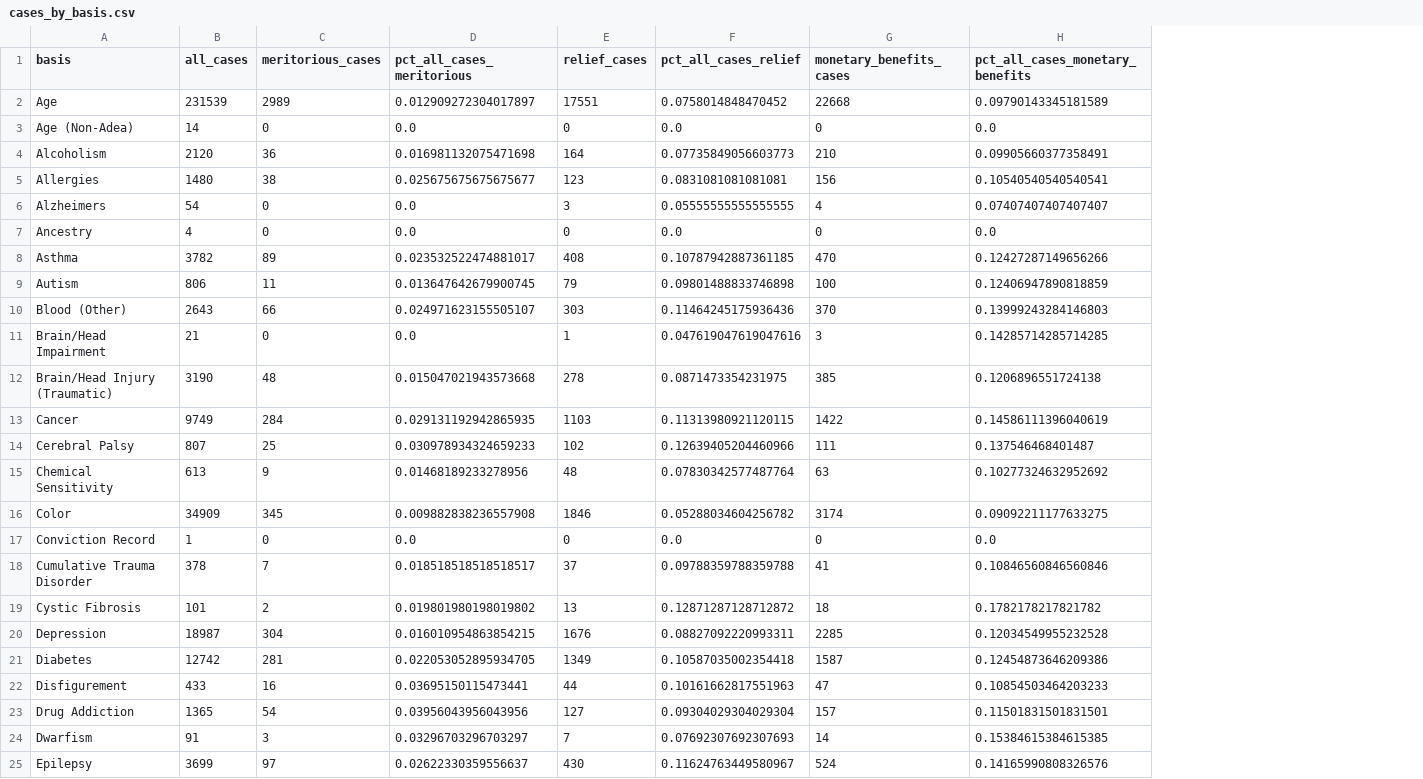
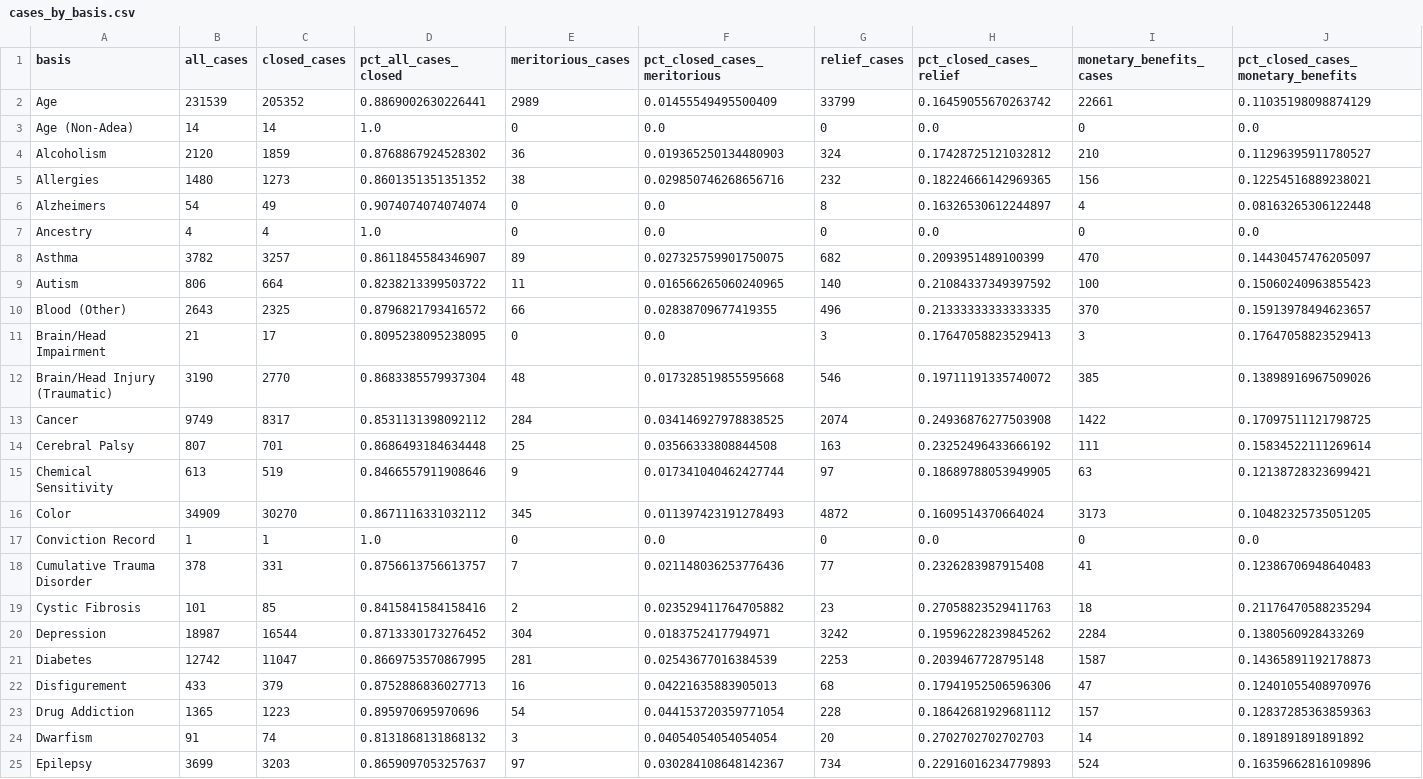
Before and after one commit to PublicI/employment-discrimination, a CSV file: data/cases_by_basis.csv, drawn as a sheet; only a part is shown; removed rows and columns are numbered as before the commit, all else as after; the diff covers the shown part only; the diff names each change by its address in the sheet, - before the commit and + after, or states it on an @@ line.

```diff
--- a/data/cases_by_basis.csv
+++ b/data/cases_by_basis.csv
+column C (closed_cases), rows 2-25: 205352 | 14 | 1859 | 1273 | 49 | 4 | 3257 | 664 | 2325 | 17 | 2770 | 8317 | 701 | 519 | 30270 | 1 | 331 | 85 | 16544 | 11047 | 379 | 1223 | 74 | 3203
+column D (pct_all_cases_closed), rows 2-25: 0.8869002630226441 | 1.0 | 0.8768867924528302 | 0.8601351351351352 | 0.9074074074074074 | 1.0 | 0.8611845584346907 | 0.8238213399503722 | 0.8796821793416572 | 0.8095238095238095 | 0.8683385579937304 | 0.8531131398092112 | 0.8686493184634448 | 0.8466557911908646 | 0.8671116331032112 | 1.0 | 0.8756613756613757 | 0.8415841584158416 | 0.8713330173276452 | 0.8669753570867995 | 0.8752886836027713 | 0.895970695970696 | 0.8131868131868132 | 0.8659097053257637
-column D (pct_all_cases_meritorious), rows 2-25: 0.012909272304017897 | 0.0 | 0.016981132075471698 | 0.025675675675675677 | 0.0 | 0.0 | 0.023532522474881017 | 0.013647642679900745 | 0.024971623155505107 | 0.0 | 0.015047021943573668 | 0.029131192942865935 | 0.030978934324659233 | 0.01468189233278956 | 0.009882838236557908 | 0.0 | 0.018518518518518517 | 0.019801980198019802 | 0.016010954863854215 | 0.022053052895934705 | 0.03695150115473441 | 0.03956043956043956 | 0.03296703296703297 | 0.02622330359556637
+column F (pct_closed_cases_meritorious), rows 2-25: 0.01455549495500409 | 0.0 | 0.019365250134480903 | 0.029850746268656716 | 0.0 | 0.0 | 0.027325759901750075 | 0.016566265060240965 | 0.02838709677419355 | 0.0 | 0.017328519855595668 | 0.034146927978838525 | 0.03566333808844508 | 0.017341040462427744 | 0.011397423191278493 | 0.0 | 0.021148036253776436 | 0.023529411764705882 | 0.0183752417794971 | 0.02543677016384539 | 0.04221635883905013 | 0.044153720359771054 | 0.04054054054054054 | 0.030284108648142367
-column F (pct_all_cases_relief), rows 2-25: 0.0758014848470452 | 0.0 | 0.07735849056603773 | 0.0831081081081081 | 0.05555555555555555 | 0.0 | 0.10787942887361185 | 0.09801488833746898 | 0.11464245175936436 | 0.047619047619047616 | 0.0871473354231975 | 0.11313980921120115 | 0.12639405204460966 | 0.07830342577487764 | 0.05288034604256782 | 0.0 | 0.09788359788359788 | 0.12871287128712872 | 0.08827092220993311 | 0.10587035002354418 | 0.10161662817551963 | 0.09304029304029304 | 0.07692307692307693 | 0.11624763449580967
+column H (pct_closed_cases_relief), rows 2-25: 0.16459055670263742 | 0.0 | 0.17428725121032812 | 0.18224666142969365 | 0.16326530612244897 | 0.0 | 0.2093951489100399 | 0.21084337349397592 | 0.21333333333333335 | 0.17647058823529413 | 0.19711191335740072 | 0.24936876277503908 | 0.23252496433666192 | 0.18689788053949905 | 0.1609514370664024 | 0.0 | 0.2326283987915408 | 0.27058823529411763 | 0.19596228239845262 | 0.2039467728795148 | 0.17941952506596306 | 0.18642681929681112 | 0.2702702702702703 | 0.22916016234779893
-column H (pct_all_cases_monetary_benefits), rows 2-25: 0.09790143345181589 | 0.0 | 0.09905660377358491 | 0.10540540540540541 | 0.07407407407407407 | 0.0 | 0.12427287149656266 | 0.12406947890818859 | 0.13999243284146803 | 0.14285714285714285 | 0.1206896551724138 | 0.14586111396040619 | 0.137546468401487 | 0.10277324632952692 | 0.09092211177633275 | 0.0 | 0.10846560846560846 | 0.1782178217821782 | 0.12034549955232528 | 0.12454873646209386 | 0.10854503464203233 | 0.11501831501831501 | 0.15384615384615385 | 0.14165990808326576
+column J, rows 1-25: pct_closed_cases_monetary_benefits | 0.11035198098874129 | 0.0 | 0.11296395911780527 | 0.12254516889238021 | 0.08163265306122448 | 0.0 | 0.14430457476205097 | 0.15060240963855423 | 0.15913978494623657 | 0.17647058823529413 | 0.13898916967509026 | 0.17097511121798725 | 0.15834522111269614 | 0.12138728323699421 | 0.10482325735051205 | 0.0 | 0.12386706948640483 | 0.21176470588235294 | 0.1380560928433269 | 0.14365891192178873 | 0.12401055408970976 | 0.12837285363859363 | 0.1891891891891892 | 0.16359662816109896
-G2 (relief_cases): 17551
+G2 (relief_cases): 33799
-I2 (monetary_benefits_cases): 22668
+I2 (monetary_benefits_cases): 22661
-G4 (relief_cases): 164
+G4 (relief_cases): 324
-G5 (relief_cases): 123
+G5 (relief_cases): 232
-G6 (relief_cases): 3
+G6 (relief_cases): 8
-G8 (relief_cases): 408
+G8 (relief_cases): 682
-G9 (relief_cases): 79
+G9 (relief_cases): 140
-G10 (relief_cases): 303
+G10 (relief_cases): 496
-G11 (relief_cases): 1
+G11 (relief_cases): 3
-G12 (relief_cases): 278
+G12 (relief_cases): 546
-G13 (relief_cases): 1103
+G13 (relief_cases): 2074
-G14 (relief_cases): 102
+G14 (relief_cases): 163
-G15 (relief_cases): 48
+G15 (relief_cases): 97
-G16 (relief_cases): 1846
+G16 (relief_cases): 4872
-I16 (monetary_benefits_cases): 3174
+I16 (monetary_benefits_cases): 3173
-G18 (relief_cases): 37
+G18 (relief_cases): 77
-G19 (relief_cases): 13
+G19 (relief_cases): 23
-G20 (relief_cases): 1676
+G20 (relief_cases): 3242
-I20 (monetary_benefits_cases): 2285
+I20 (monetary_benefits_cases): 2284
-G21 (relief_cases): 1349
+G21 (relief_cases): 2253
-G22 (relief_cases): 44
+G22 (relief_cases): 68
-G23 (relief_cases): 127
+G23 (relief_cases): 228
-G24 (relief_cases): 7
+G24 (relief_cases): 20
-G25 (relief_cases): 430
+G25 (relief_cases): 734
```
Also changed, not shown: 76 edited cells elsewhere in this file, data/cases_by_year.csv, 1 other file.
